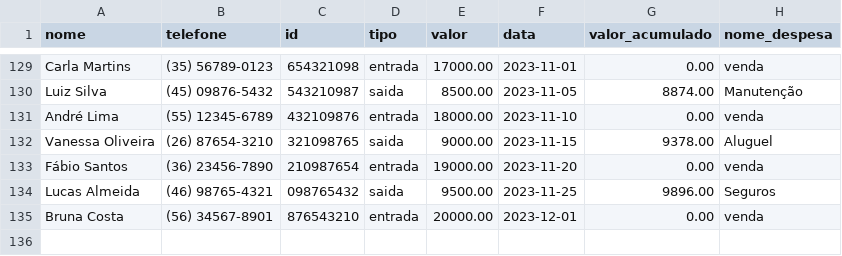
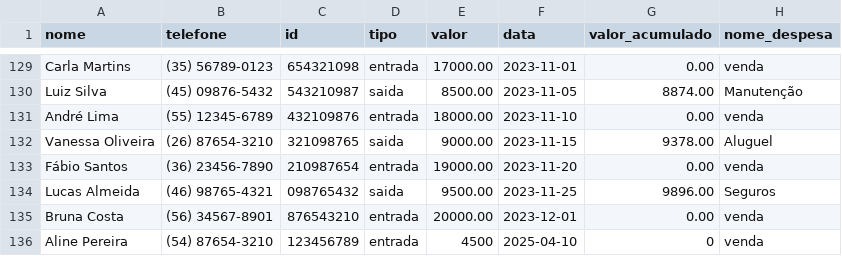
Before and after one commit to LuizAnthonio/Fluxo-de-Caixa-Node-JS, a CSV file: dados/empresa.csv, drawn as a sheet; only a part is shown, gaps mark what is left out; the diff names each change by its address in the sheet, - before the commit and + after, or states it on an @@ line.

```diff
--- a/dados/empresa.csv
+++ b/dados/empresa.csv
+row 136: Aline Pereira | (54) 87654-3210 | 123456789 | entrada | 4500 | 2025-04-10 | 0 | venda
```
Also changed, not shown: 1 other file.
